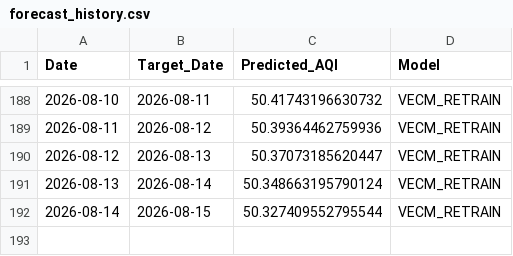
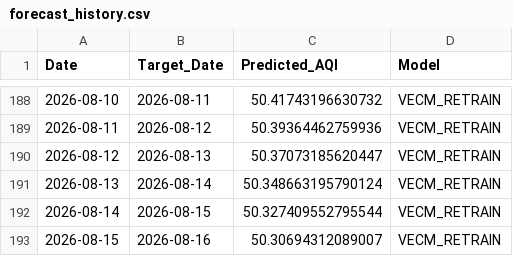
Before and after one commit to pavan3767/Project-AQI, a CSV file: forecast_history.csv, drawn as a sheet; only a part is shown, gaps mark what is left out.

```diff
--- a/forecast_history.csv
+++ b/forecast_history.csv
@@ -192 +192,2 @@ Date,Target_Date,Predicted_AQI,Model
 2026-08-14,2026-08-15,50.327409552795544,VECM_RETRAIN
+2026-08-15,2026-08-16,50.30694312089007,VECM_RETRAIN
```
Also changed, not shown: Cleaned AQI Bulk data (26th Jan).csv, drift_log.csv, 2 other files.
